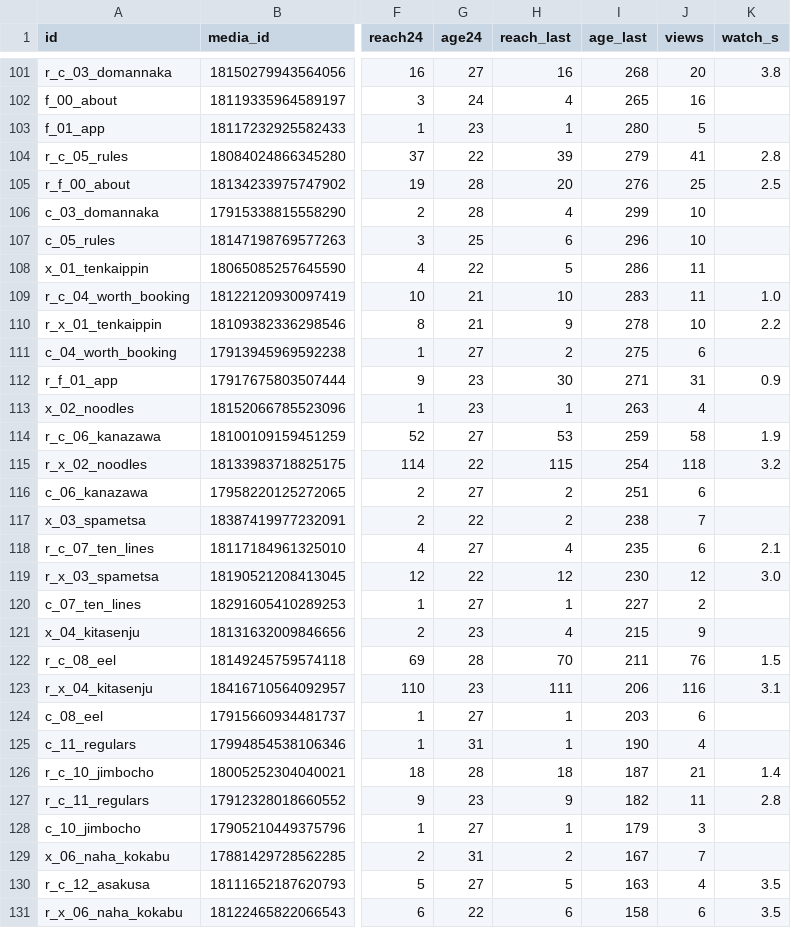
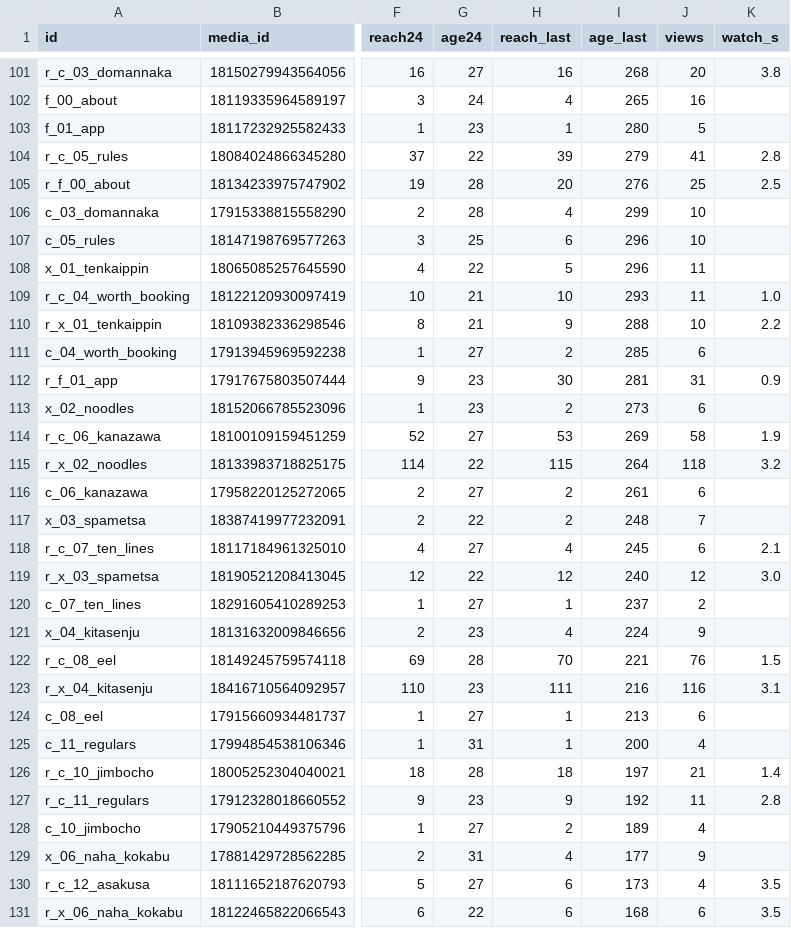
Before and after one commit to YuOnozawa/koru-tokyo-reels, a CSV file: docs/pdca/dataset.csv, drawn as a sheet; only a part is shown, gaps mark what is left out; the diff covers the shown part only; the diff names each change by its address in the sheet, - before the commit and + after, or states it on an @@ line.

```diff
--- a/docs/pdca/dataset.csv
+++ b/docs/pdca/dataset.csv
-I108 (age_last): 286
+I108 (age_last): 296
-I109 (age_last): 283
+I109 (age_last): 293
-I110 (age_last): 278
+I110 (age_last): 288
-I111 (age_last): 275
+I111 (age_last): 285
-I112 (age_last): 271
+I112 (age_last): 281
-H113 (reach_last): 1
+H113 (reach_last): 2
-I113 (age_last): 263
+I113 (age_last): 273
-J113 (views): 4
+J113 (views): 6
-I114 (age_last): 259
+I114 (age_last): 269
-I115 (age_last): 254
+I115 (age_last): 264
-I116 (age_last): 251
+I116 (age_last): 261
-I117 (age_last): 238
+I117 (age_last): 248
-I118 (age_last): 235
+I118 (age_last): 245
-I119 (age_last): 230
+I119 (age_last): 240
-I120 (age_last): 227
+I120 (age_last): 237
-I121 (age_last): 215
+I121 (age_last): 224
-I122 (age_last): 211
+I122 (age_last): 221
-I123 (age_last): 206
+I123 (age_last): 216
-I124 (age_last): 203
+I124 (age_last): 213
-I125 (age_last): 190
+I125 (age_last): 200
-I126 (age_last): 187
+I126 (age_last): 197
-I127 (age_last): 182
+I127 (age_last): 192
-H128 (reach_last): 1
+H128 (reach_last): 2
-I128 (age_last): 179
+I128 (age_last): 189
-J128 (views): 3
+J128 (views): 4
-H129 (reach_last): 2
+H129 (reach_last): 4
-I129 (age_last): 167
+I129 (age_last): 177
-J129 (views): 7
+J129 (views): 9
-H130 (reach_last): 5
+H130 (reach_last): 6
-I130 (age_last): 163
+I130 (age_last): 173
-I131 (age_last): 158
+I131 (age_last): 168
```
Also changed, not shown: 2 added rows and 42 edited cells elsewhere in this file, 5 other files.
